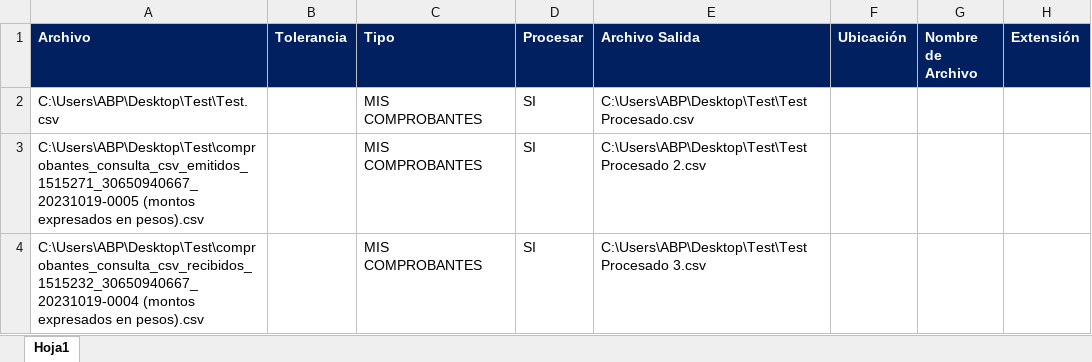
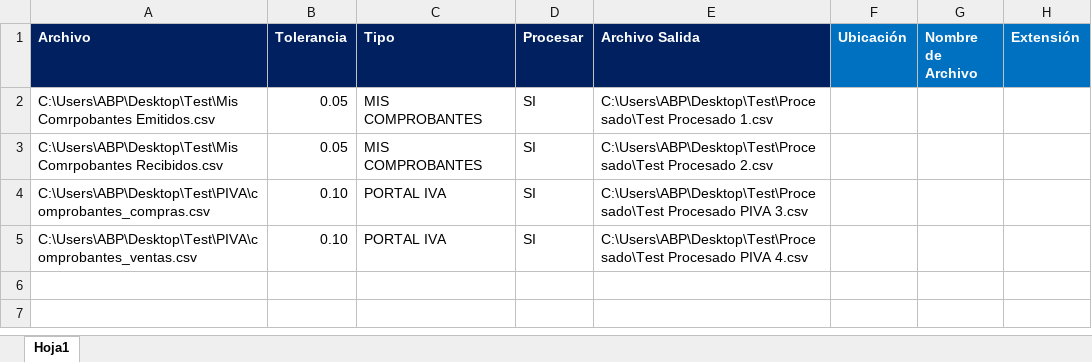
Before and after one commit to abustosp/Nacional-Fixer-Comprobantes, an Excel workbook: Lista de Archivos.xlsx, sheet Hoja1, drawn as a sheet; values as stored, in another font and other column widths than the file's, no borders; removed rows and columns are numbered as before the commit, all else as after; the diff names each change by its address in the sheet, - before the commit and + after, or states it on an @@ line.

Commit message:
Update Excel

```diff
--- a/Lista de Archivos.xlsx (sheet Hoja1)
+++ b/Lista de Archivos.xlsx (sheet Hoja1)
-F1:H1 fill: #002060
+F1:H1 fill: #0070C0
-A2 (Archivo): C:\Users\ABP\Desktop\Test\Test.csv
+A2 (Archivo): C:\Users\ABP\Desktop\Test\Mis Comrpobantes Emitidos.csv
-B2:B3 (Tolerancia): (empty)
+B2:B3 (Tolerancia): 0.05
-E2 (Archivo Salida): C:\Users\ABP\Desktop\Test\Test Procesado.csv
+E2 (Archivo Salida): C:\Users\ABP\Desktop\Test\Procesado\Test Procesado 1.csv
-A3 (Archivo): C:\Users\ABP\Desktop\Test\comprobantes_consulta_csv_emitidos_1515271_30650940667_20231019-0005 (montos expresados en pesos).csv
+A3 (Archivo): C:\Users\ABP\Desktop\Test\Mis Comrpobantes Recibidos.csv
-E3 (Archivo Salida): C:\Users\ABP\Desktop\Test\Test Procesado 2.csv
+E3 (Archivo Salida): C:\Users\ABP\Desktop\Test\Procesado\Test Procesado 2.csv
-row 4: C:\Users\ABP\Desktop\Test\comprobantes_consulta_csv_recibidos_1515232_30650940667_20231019-0004 (montos expresados en pesos).csv |  | MIS COMPROBANTES | SI | C:\Users\ABP\Desktop\Test\Test Procesado 3.csv
+row 4: C:\Users\ABP\Desktop\Test\PIVA\comprobantes_compras.csv | 0.10 | PORTAL IVA | SI | C:\Users\ABP\Desktop\Test\Procesado\Test Procesado PIVA 3.csv
+row 5: C:\Users\ABP\Desktop\Test\PIVA\comprobantes_ventas.csv | 0.10 | PORTAL IVA | SI | C:\Users\ABP\Desktop\Test\Procesado\Test Procesado PIVA 4.csv
```
